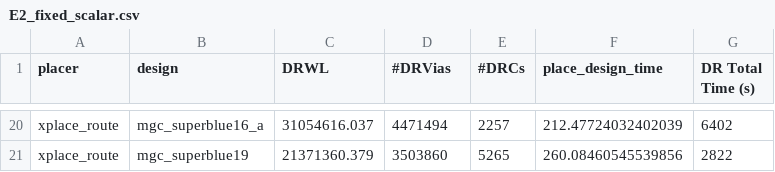
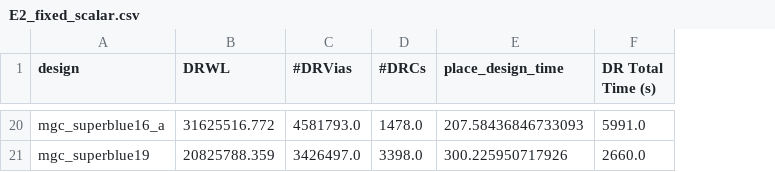
Before and after one commit to beimeibaiyang/raop, a CSV file: results/ispd2015/ablations/E2_fixed_scalar.csv, drawn as a sheet; only a part is shown, gaps mark what is left out; removed rows and columns are numbered as before the commit, all else as after; the diff covers the shown part only; the diff names each change by its address in the sheet, - before the commit and + after, or states it on an @@ line.

```diff
--- a/results/ispd2015/ablations/E2_fixed_scalar.csv
+++ b/results/ispd2015/ablations/E2_fixed_scalar.csv
-column A (placer), rows 20-21: xplace_route | xplace_route
-B20 (DRWL): 31054616.037
+B20 (DRWL): 31625516.772
-C20 (#DRVias): 4471494
+C20 (#DRVias): 4581793.0
-D20 (#DRCs): 2257
+D20 (#DRCs): 1478.0
-E20 (place_design_time): 212.47724032402039
+E20 (place_design_time): 207.58436846733093
-F20 (DR Total Time (s)): 6402
+F20 (DR Total Time (s)): 5991.0
-B21 (DRWL): 21371360.379
+B21 (DRWL): 20825788.359
-C21 (#DRVias): 3503860
+C21 (#DRVias): 3426497.0
-D21 (#DRCs): 5265
+D21 (#DRCs): 3398.0
-E21 (place_design_time): 260.08460545539856
+E21 (place_design_time): 300.225950717926
-F21 (DR Total Time (s)): 2822
+F21 (DR Total Time (s)): 2660.0
```
Also changed, not shown: 90 edited cells elsewhere in this file, audit/iccad2017_equal_route/budget_audit_public.csv, results/ispd2015/thresholds/base_classifier_metrics.csv, 43 other files.
